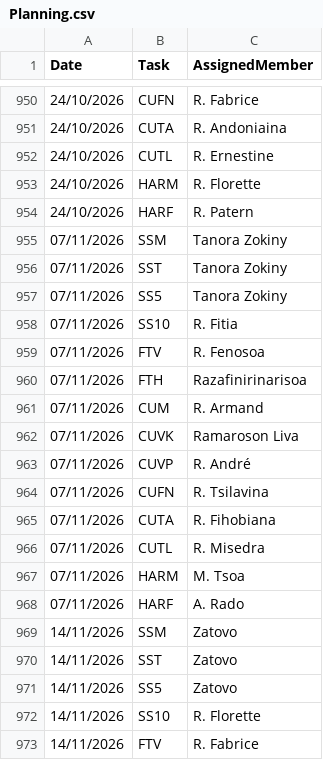
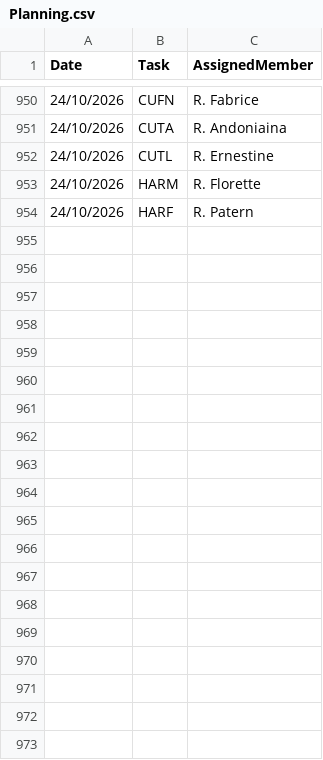
Before and after one commit to nainaw/Schedule, a CSV file: Planning.csv, drawn as a sheet; only a part is shown, gaps mark what is left out; the diff covers the shown part only.

Commit message:
Manual CRUD update on Planning.csv

```diff
--- a/Planning.csv
+++ b/Planning.csv
@@ -954,20 +954 @@ Date,Task,AssignedMember
 24/10/2026,HARF,R. Patern
-07/11/2026,SSM,Tanora Zokiny
-07/11/2026,SST,Tanora Zokiny
-07/11/2026,SS5,Tanora Zokiny
-07/11/2026,SS10,R. Fitia
-07/11/2026,FTV,R. Fenosoa
-07/11/2026,FTH,Razafinirinarisoa
-07/11/2026,CUM,R. Armand
-07/11/2026,CUVK,Ramaroson Liva
-07/11/2026,CUVP,R. André
-07/11/2026,CUFN,R. Tsilavina
-07/11/2026,CUTA,R. Fihobiana
-07/11/2026,CUTL,R. Misedra
-07/11/2026,HARM,M. Tsoa
-07/11/2026,HARF,A. Rado
-14/11/2026,SSM,Zatovo
-14/11/2026,SST,Zatovo
-14/11/2026,SS5,Zatovo
-14/11/2026,SS10,R. Florette
-14/11/2026,FTV,R. Fabrice
```
Also changed, not shown: 9 removed rows elsewhere in this file.
